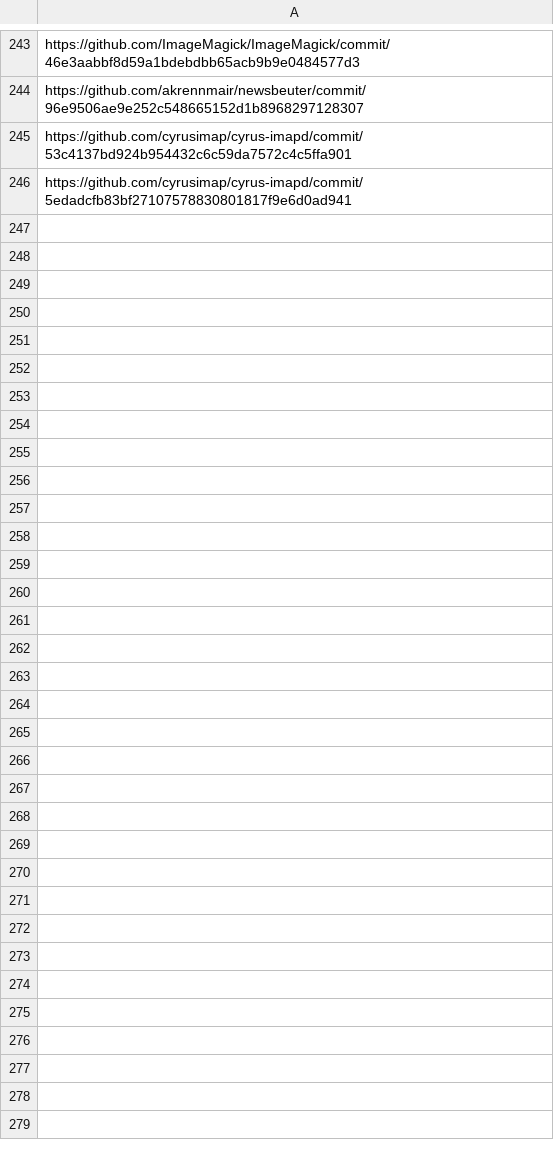
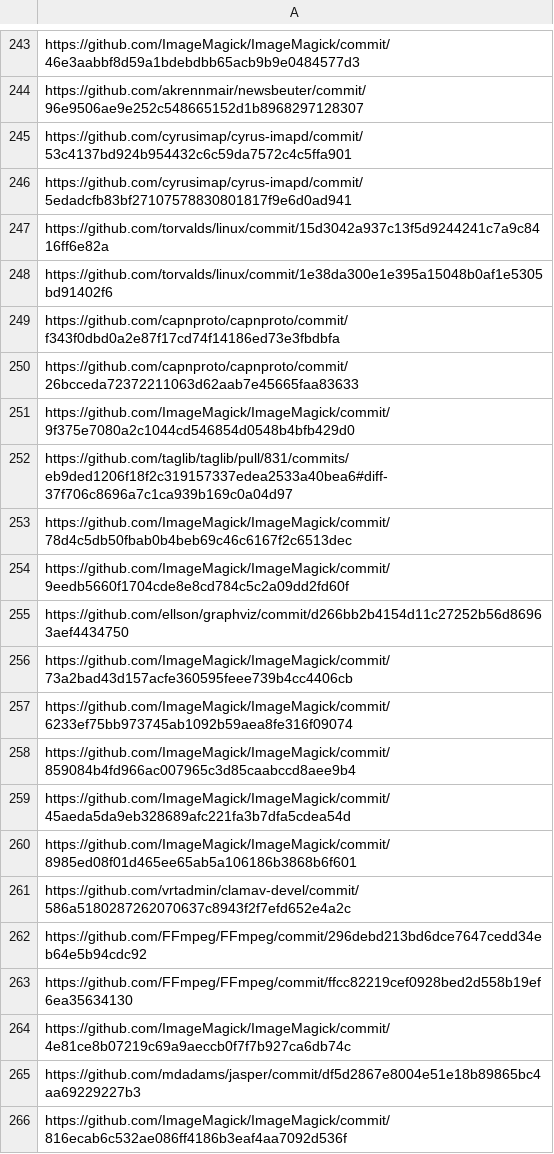
Before and after one commit to owura82/msr-cgt-eval, a CSV file: github_links_REJECTED.csv, drawn as a sheet; only a part is shown, gaps mark what is left out; the diff covers the shown part only; the diff names each change by its address in the sheet, - before the commit and + after, or states it on an @@ line.

```diff
--- a/github_links_REJECTED.csv
+++ b/github_links_REJECTED.csv
+row 247: https://github.com/torvalds/linux/commit/15d3042a937c13f5d9244241c7a9c8416ff6e82a
+row 248: https://github.com/torvalds/linux/commit/1e38da300e1e395a15048b0af1e5305bd91402f6
+row 249: https://github.com/capnproto/capnproto/commit/f343f0dbd0a2e87f17cd74f14186ed73e3fbdbfa
+row 250: https://github.com/capnproto/capnproto/commit/26bcceda72372211063d62aab7e45665faa83633
+row 251: https://github.com/ImageMagick/ImageMagick/commit/9f375e7080a2c1044cd546854d0548b4bfb429d0
+row 252: https://github.com/taglib/taglib/pull/831/commits/eb9ded1206f18f2c319157337edea2533a40bea6#diff-37f706c8696a7c1ca939b169c0a04d97
+row 253: https://github.com/ImageMagick/ImageMagick/commit/78d4c5db50fbab0b4beb69c46c6167f2c6513dec
+row 254: https://github.com/ImageMagick/ImageMagick/commit/9eedb5660f1704cde8e8cd784c5c2a09dd2fd60f
+row 255: https://github.com/ellson/graphviz/commit/d266bb2b4154d11c27252b56d86963aef4434750
+row 256: https://github.com/ImageMagick/ImageMagick/commit/73a2bad43d157acfe360595feee739b4cc4406cb
+row 257: https://github.com/ImageMagick/ImageMagick/commit/6233ef75bb973745ab1092b59aea8fe316f09074
+row 258: https://github.com/ImageMagick/ImageMagick/commit/859084b4fd966ac007965c3d85caabccd8aee9b4
+row 259: https://github.com/ImageMagick/ImageMagick/commit/45aeda5da9eb328689afc221fa3b7dfa5cdea54d
+row 260: https://github.com/ImageMagick/ImageMagick/commit/8985ed08f01d465ee65ab5a106186b3868b6f601
+row 261: https://github.com/vrtadmin/clamav-devel/commit/586a5180287262070637c8943f2f7efd652e4a2c
+row 262: https://github.com/FFmpeg/FFmpeg/commit/296debd213bd6dce7647cedd34eb64e5b94cdc92
+row 263: https://github.com/FFmpeg/FFmpeg/commit/ffcc82219cef0928bed2d558b19ef6ea35634130
+row 264: https://github.com/ImageMagick/ImageMagick/commit/4e81ce8b07219c69a9aeccb0f7f7b927ca6db74c
+row 265: https://github.com/mdadams/jasper/commit/df5d2867e8004e51e18b89865bc4aa69229227b3
+row 266: https://github.com/ImageMagick/ImageMagick/commit/816ecab6c532ae086ff4186b3eaf4aa7092d536f
```
Also changed, not shown: 15 added rows elsewhere in this file, github_links_SELECTED.csv, github_links_WORKING.csv, 48 other files.
